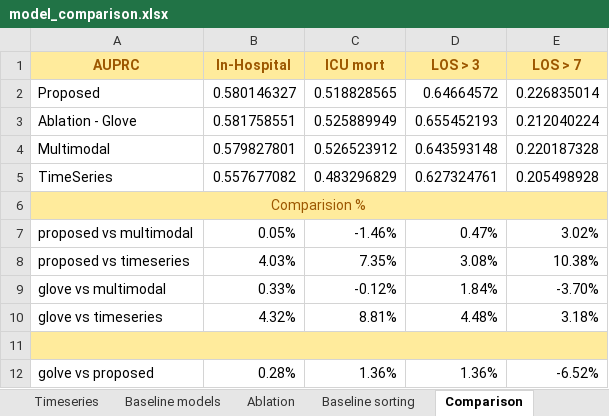
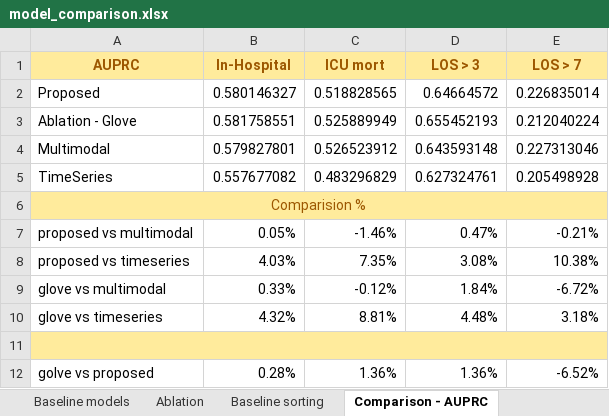
Before and after one commit to s-gopikrishnan/cs-598-dlh-final-project, an Excel workbook: report/model_comparison.xlsx, sheet Comparison - AUPRC, drawn as a sheet; values as stored, in another font and other column widths than the file's, no borders; the diff names each change by its address in the sheet, - before the commit and + after, or states it on an @@ line.

```diff
--- a/report/model_comparison.xlsx (sheet Comparison - AUPRC)
+++ b/report/model_comparison.xlsx (sheet Comparison - AUPRC)
-sheet tab: Comparison
+sheet tab: Comparison - AUPRC
-E4 (LOS > 7): 0.220187328
+E4 (LOS > 7): 0.227313046
-E7 (LOS > 7): 3.02%
+E7 (LOS > 7): -0.21%
-E9 (LOS > 7): -3.70%
+E9 (LOS > 7): -6.72%
```
Also changed, not shown: sheet Baseline sorting, sheet Baseline models, sheet Ablation, sheet proposed, other sheet tabs.
